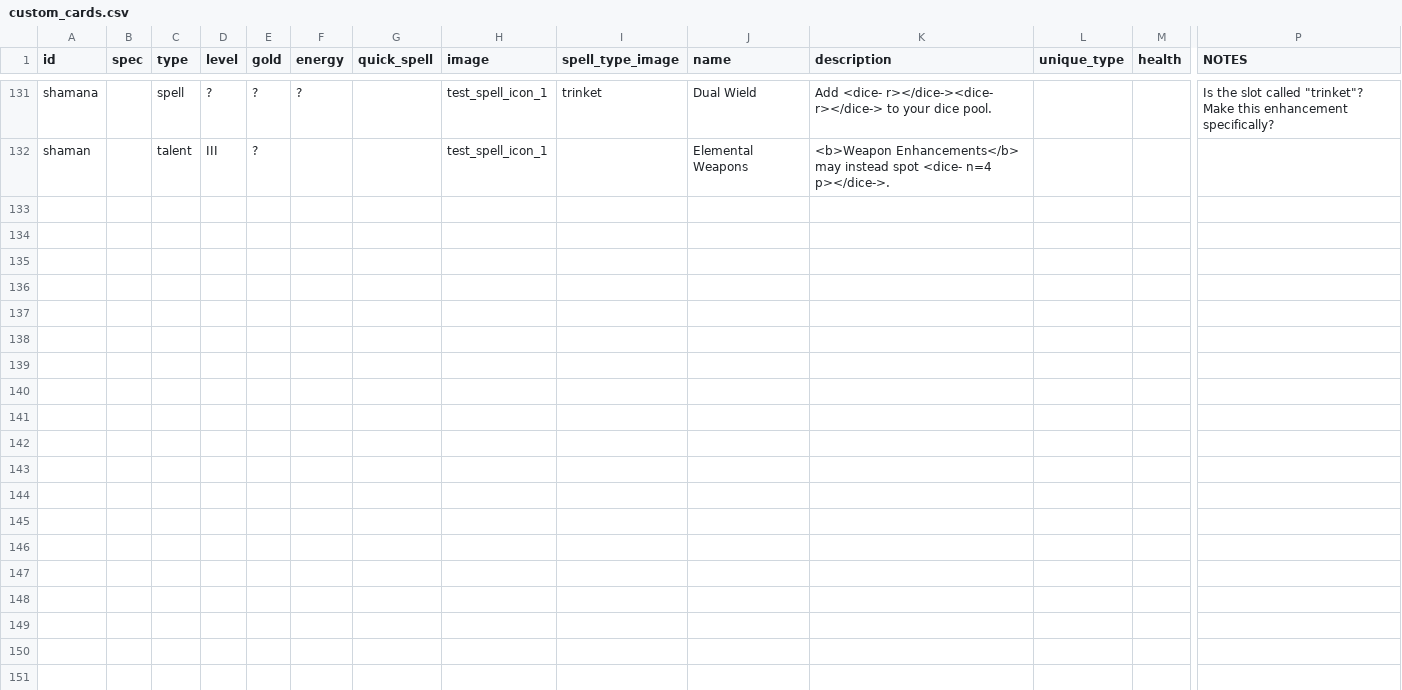
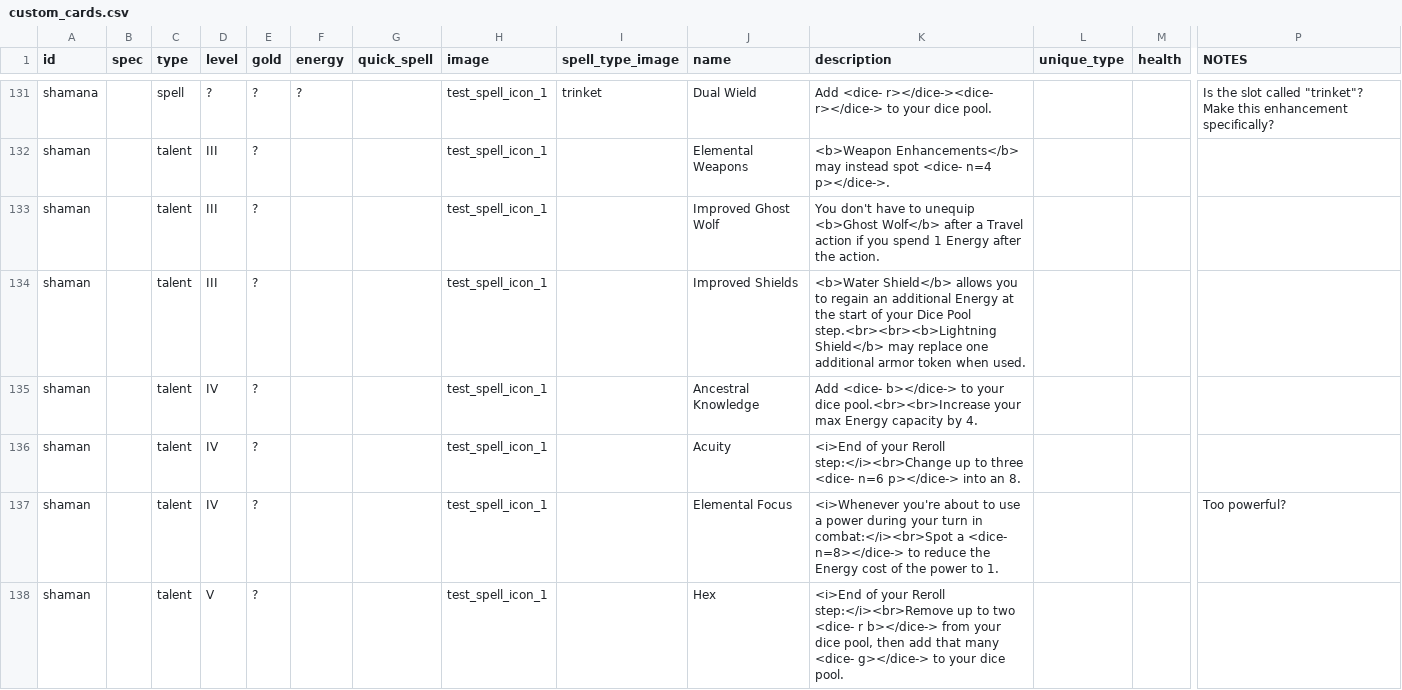
Before and after one commit to NicolasPetrisi/jubbly-card-creator, a CSV file: projects/wow_class_cards/card_files/custom_cards.csv, drawn as a sheet; only a part is shown, gaps mark what is left out; rows hold the shown columns only; the diff covers the shown part only; the diff names each change by its address in the sheet, - before the commit and + after, or states it on an @@ line.

Commit message:
Made progress on custom shaman.

```diff
--- a/projects/wow_class_cards/card_files/custom_cards.csv
+++ b/projects/wow_class_cards/card_files/custom_cards.csv
+row 133: shaman |  | talent | III | ? |  |  | test_spell_icon_1 |  | Improved Ghost Wolf | You don't have to unequip <b>Ghost Wolf</b> after a Travel action if you spend 1 Energy after the action.
+row 134: shaman |  | talent | III | ? |  |  | test_spell_icon_1 |  | Improved Shields | <b>Water Shield</b> allows you to regain an additional Energy at the start of your Dice Pool step.<br><br><b>Lightning Shield</b> may replace one additional armor token when used.
+row 135: shaman |  | talent | IV | ? |  |  | test_spell_icon_1 |  | Ancestral Knowledge | Add <dice- b></dice-> to your dice pool.<br><br>Increase your max Energy capacity by 4.
+row 136: shaman |  | talent | IV | ? |  |  | test_spell_icon_1 |  | Acuity | <i>End of your Reroll step:</i><br>Change up to three <dice- n=6 p></dice-> into an 8.
+row 137: shaman |  | talent | IV | ? |  |  | test_spell_icon_1 |  | Elemental Focus | <i>Whenever you're about to use a power during your turn in combat:</i><br>Spot a <dice- n=8></dice-> to reduce the Energy cost of the power to 1. |  |  | Too powerful?
+row 138: shaman |  | talent | V | ? |  |  | test_spell_icon_1 |  | Hex | <i>End of your Reroll step:</i><br>Remove up to two <dice- r b></dice-> from your dice pool, then add that many <dice- g></dice-> to your dice pool.
```
Also changed, not shown: 18 added rows and 1 edited cell elsewhere in this file.
